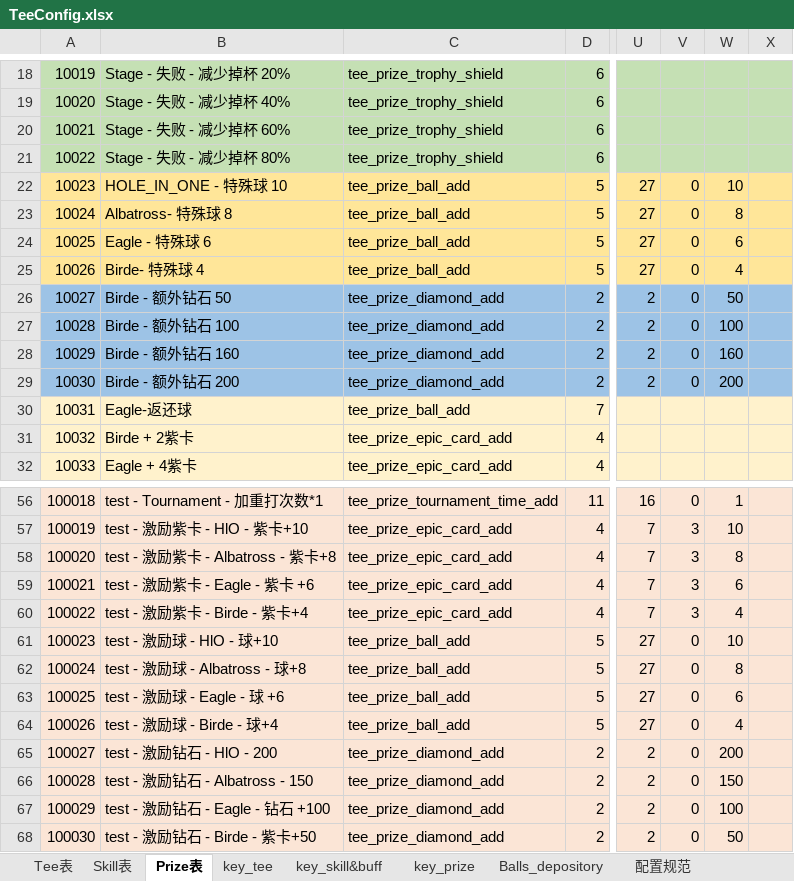
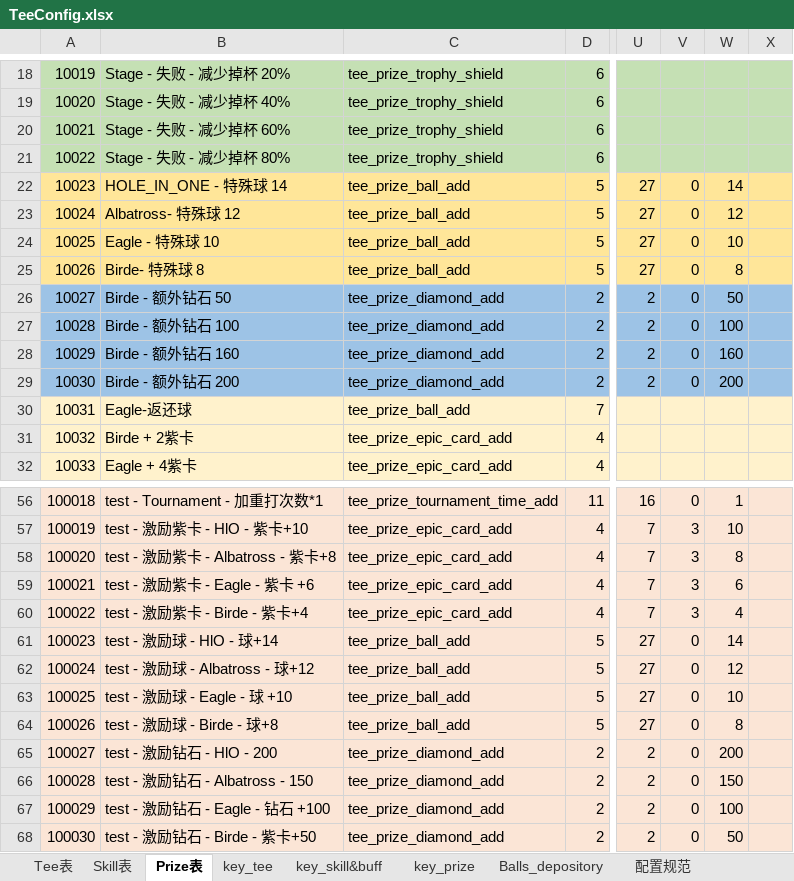
Before and after one commit to IntelHeartPrime/Gamedev_Tools, an Excel workbook: Tee System/TeeConfig.xlsx, sheet Prize表, drawn as a sheet; only a part is shown, gaps mark what is left out; values as stored, in another font and other column widths than the file's, no borders; the diff names each change by its address in the sheet, - before the commit and + after, or states it on an @@ line.

```diff
--- a/Tee System/TeeConfig.xlsx (sheet Prize表)
+++ b/Tee System/TeeConfig.xlsx (sheet Prize表)
-B22: HOLE_IN_ONE - 特殊球 10
+B22: HOLE_IN_ONE - 特殊球 14
-W22: 10
+W22: 14
-B23: Albatross- 特殊球 8
+B23: Albatross- 特殊球 12
-W23: 8
+W23: 12
-B24: Eagle - 特殊球 6
+B24: Eagle - 特殊球 10
-W24: 6
+W24: 10
-B25: Birde- 特殊球 4
+B25: Birde- 特殊球 8
-W25: 4
+W25: 8
-B61: test - 激励球 - HlO - 球+10
+B61: test - 激励球 - HlO - 球+14
-W61: 10
+W61: 14
-B62: test - 激励球 - Albatross - 球+8
+B62: test - 激励球 - Albatross - 球+12
-W62: 8
+W62: 12
-B63: test - 激励球 - Eagle - 球 +6
+B63: test - 激励球 - Eagle - 球 +10
-W63: 6
+W63: 10
-B64: test - 激励球 - Birde - 球+4
+B64: test - 激励球 - Birde - 球+8
-W64: 4
+W64: 8
```
Also changed, not shown: sheet Tee表, sheet Skill表, formulas that keep their value, 3 other files.
